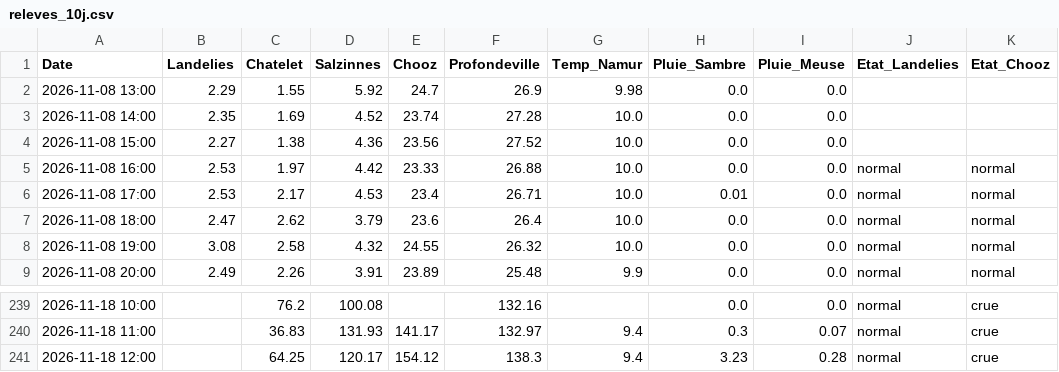
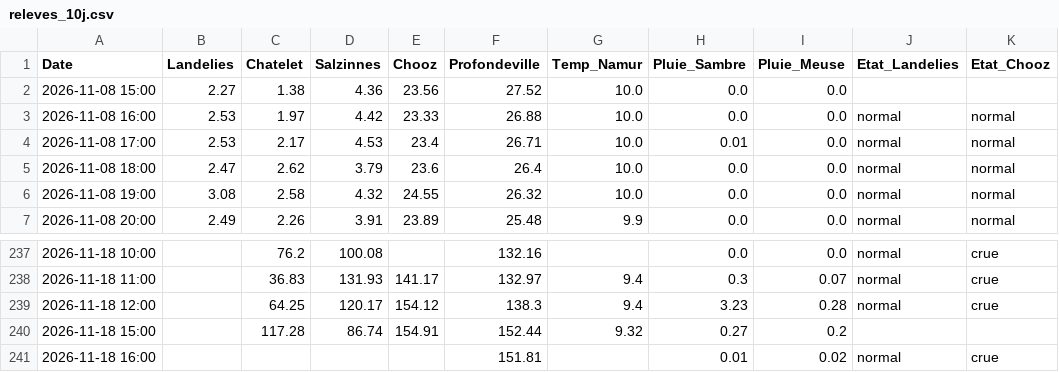
Before and after one commit to clem-tried-it/Guide-peche, a CSV file: data/releves_10j.csv, drawn as a sheet; only a part is shown, gaps mark what is left out; removed rows and columns are numbered as before the commit, all else as after; the diff names each change by its address in the sheet, - before the commit and + after, or states it on an @@ line.

```diff
--- a/data/releves_10j.csv
+++ b/data/releves_10j.csv
-row 2: 2026-11-08 13:00 | 2.29 | 1.55 | 5.92 | 24.7 | 26.9 | 9.98 | 0.0 | 0.0
-row 3: 2026-11-08 14:00 | 2.35 | 1.69 | 4.52 | 23.74 | 27.28 | 10.0 | 0.0 | 0.0
+row 240: 2026-11-18 15:00 |  | 117.28 | 86.74 | 154.91 | 152.44 | 9.32 | 0.27 | 0.2
+row 241: 2026-11-18 16:00 |  |  |  |  | 151.81 |  | 0.01 | 0.02 | normal | crue
```
Also changed, not shown: data/historique.csv, data/releves.csv, 1 other file.
